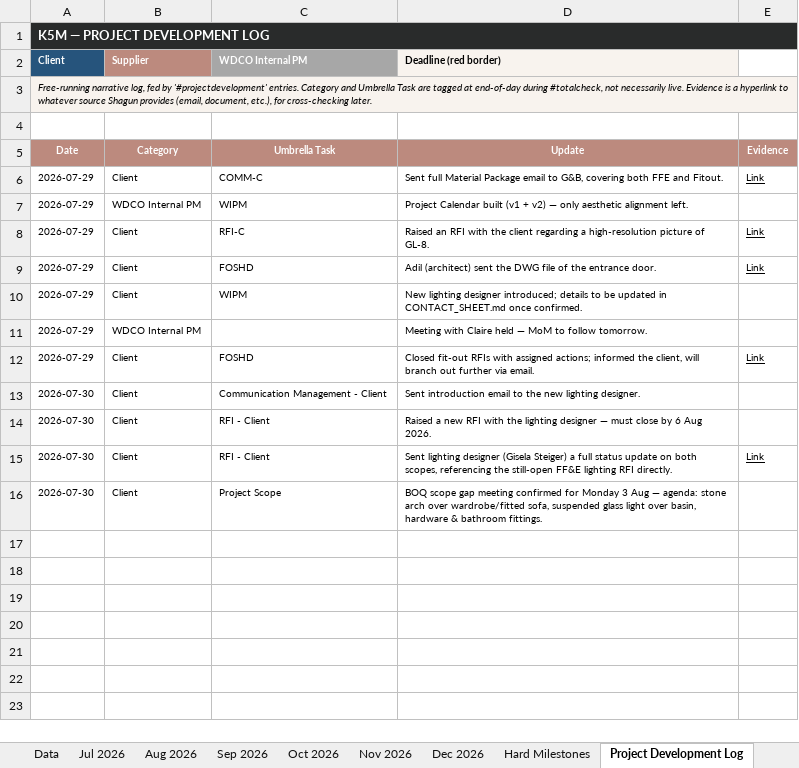
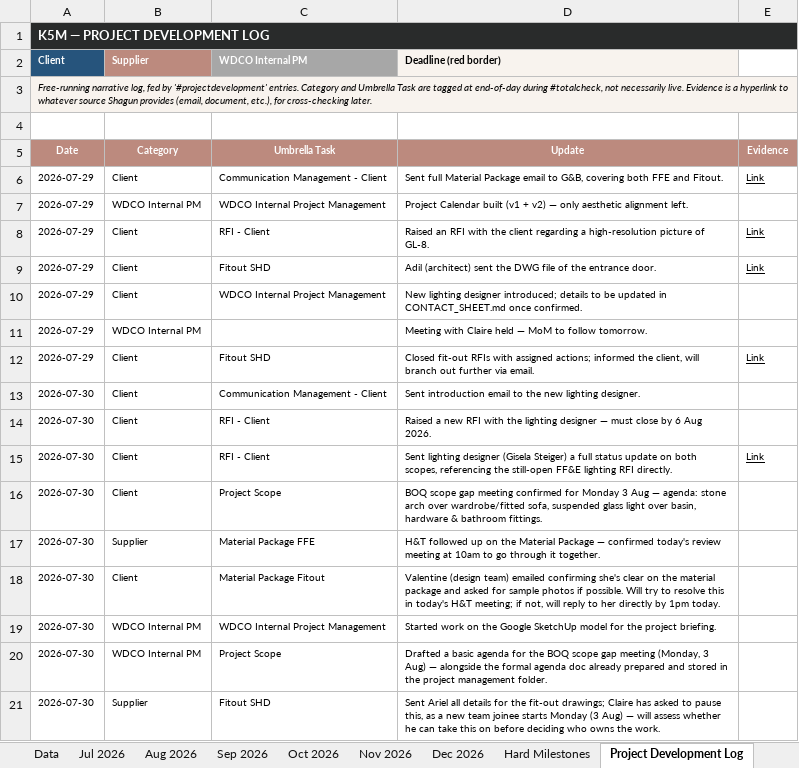
Before and after one commit to ShagunWC/K5M, an Excel workbook: 260729_K5M_Project Calendar.xlsx, sheet Project Development Log, drawn as a sheet; values as stored, in another font and other column widths than the file's, no borders; the diff names each change by its address in the sheet, - before the commit and + after, or states it on an @@ line.

Commit message:
Log 30 Jul project developments (H&T material package follow-up, Valentine/G&B sample-photo request, SketchUp model started, BOQ agenda draft, Ariel pause); update Task Tracker accordingly; correct remaining un-fixed Umbrella Task abbreviations in Development Log (WIPM, FOSHD -> full names)

```diff
--- a/260729_K5M_Project Calendar.xlsx (sheet Project Development Log)
+++ b/260729_K5M_Project Calendar.xlsx (sheet Project Development Log)
-C6 (WDCO Internal PM): COMM-C
+C6 (WDCO Internal PM): Communication Management - Client
-C7 (WDCO Internal PM): WIPM
+C7 (WDCO Internal PM): WDCO Internal Project Management
-C8 (WDCO Internal PM): RFI-C
+C8 (WDCO Internal PM): RFI - Client
-C9 (WDCO Internal PM): FOSHD
+C9 (WDCO Internal PM): Fitout SHD
-C10 (WDCO Internal PM): WIPM
+C10 (WDCO Internal PM): WDCO Internal Project Management
-C12 (WDCO Internal PM): FOSHD
+C12 (WDCO Internal PM): Fitout SHD
+row 17: 2026-07-30 | Supplier | Material Package FFE | H&T followed up on the Material Package — confirmed today's review meeting at 10am to go through it together.
+row 18: 2026-07-30 | Client | Material Package Fitout | Valentine (design team) emailed confirming she's clear on the material package and asked for sample photos if possible. Will try to resolve this in today's H&T meeting; if not, will reply to her directly by 1pm today.
+row 19: 2026-07-30 | WDCO Internal PM | WDCO Internal Project Management | Started work on the Google SketchUp model for the project briefing.
+row 20: 2026-07-30 | WDCO Internal PM | Project Scope | Drafted a basic agenda for the BOQ scope gap meeting (Monday, 3 Aug) — alongside the formal agenda doc already prepared and stored in the project management folder.
+row 21: 2026-07-30 | Supplier | Fitout SHD | Sent Ariel all details for the fit-out drawings; Claire has asked to pause this, as a new team joinee starts Monday (3 Aug) — will assess whether he can take this on before deciding who owns the work.
```
Also changed, not shown: 260730_K5M_Task Tracker.xlsx.
